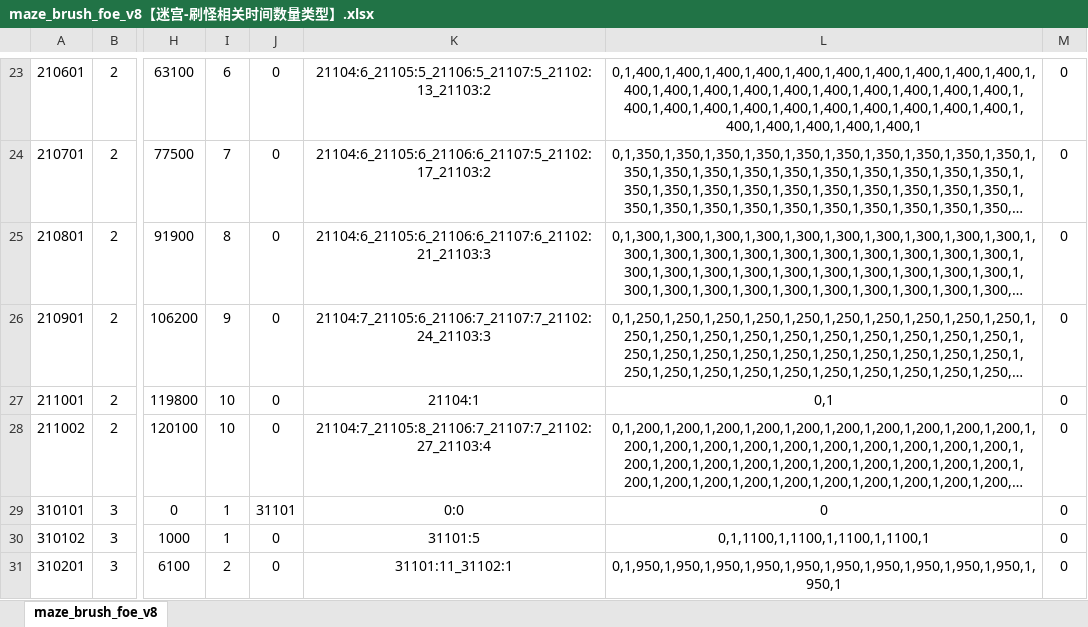
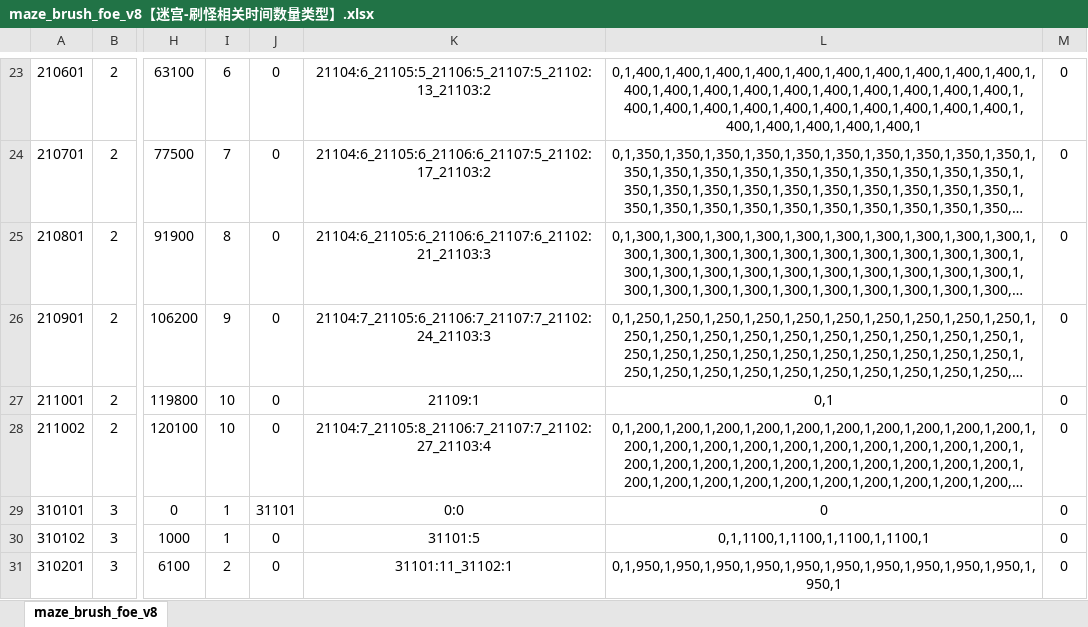
Before and after one commit to chensusu123/myfirsthub, an Excel workbook: servers/maze_main_server/conf.d/data/maze_brush_foe_v8【迷宫-刷怪相关时间数量类型】.xlsx, sheet maze_brush_foe_v8, drawn as a sheet; only a part is shown, gaps mark what is left out; long unchanged cells end in …; values as stored, in another font and other column widths than the file's, no borders; conditional formats not drawn; the diff names each change by its address in the sheet, - before the commit and + after, or states it on an @@ line.

```diff
--- a/servers/maze_main_server/conf.d/data/maze_brush_foe_v8【迷宫-刷怪相关时间数量类型】.xlsx (sheet maze_brush_foe_v8)
+++ b/servers/maze_main_server/conf.d/data/maze_brush_foe_v8【迷宫-刷怪相关时间数量类型】.xlsx (sheet maze_brush_foe_v8)
-K27: 21104:1
+K27: 21109:1
```
Also changed, not shown: servers/maze_main_server/conf.d/data/git_version_v8【配表版本号】.xlsx, servers/maze_main_server/conf.d/data/maze_foe_v8【迷宫-敌人信息】.xlsx, 4 other files.
